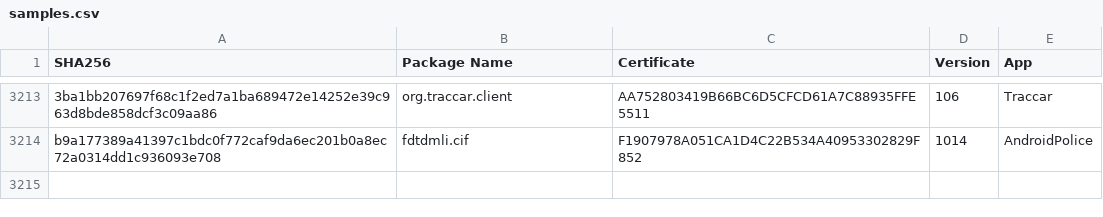
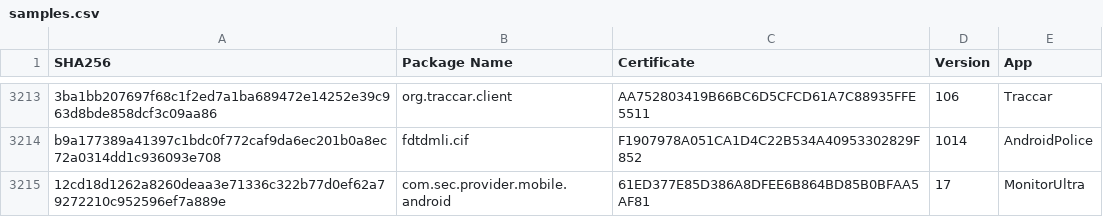
Before and after one commit to AssoEchap/stalkerware-indicators, a CSV file: samples.csv, drawn as a sheet; only a part is shown, gaps mark what is left out; the diff names each change by its address in the sheet, - before the commit and + after, or states it on an @@ line.

```diff
--- a/samples.csv
+++ b/samples.csv
+row 3215: 12cd18d1262a8260deaa3e71336c322b77d0ef62a79272210c952596ef7a889e | com.sec.provider.mobile.android | 61ED377E85D386A8DFEE6B864BD85B0BFAA5AF81 | 17 | MonitorUltra
```
Also changed, not shown: 3 other files.
